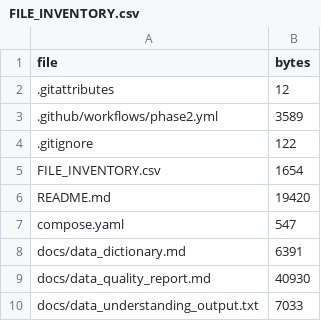
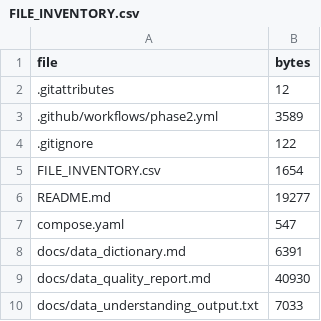
Before and after one commit to Wandera-Martin/insurance-agency-analytics, a CSV file: FILE_INVENTORY.csv, drawn as a sheet; only a part is shown.

```diff
--- a/FILE_INVENTORY.csv
+++ b/FILE_INVENTORY.csv
@@ -5,3 +5,3 @@ file,bytes
 FILE_INVENTORY.csv,1654
-README.md,19420
+README.md,19277
 compose.yaml,547
```
Also changed, not shown: 1 other file.
